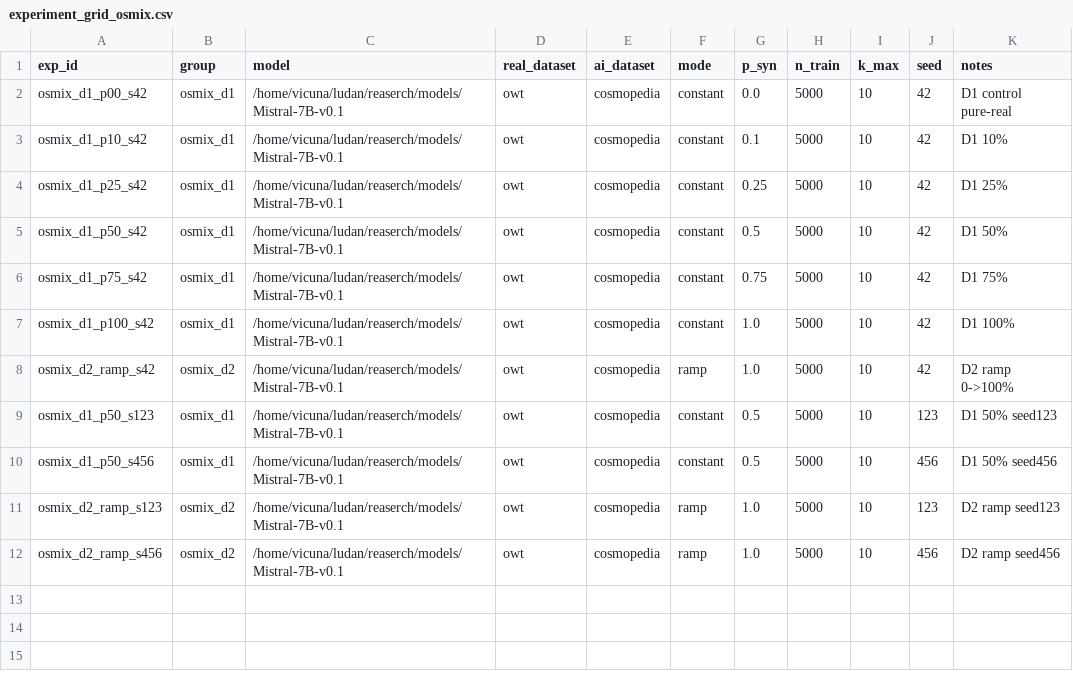
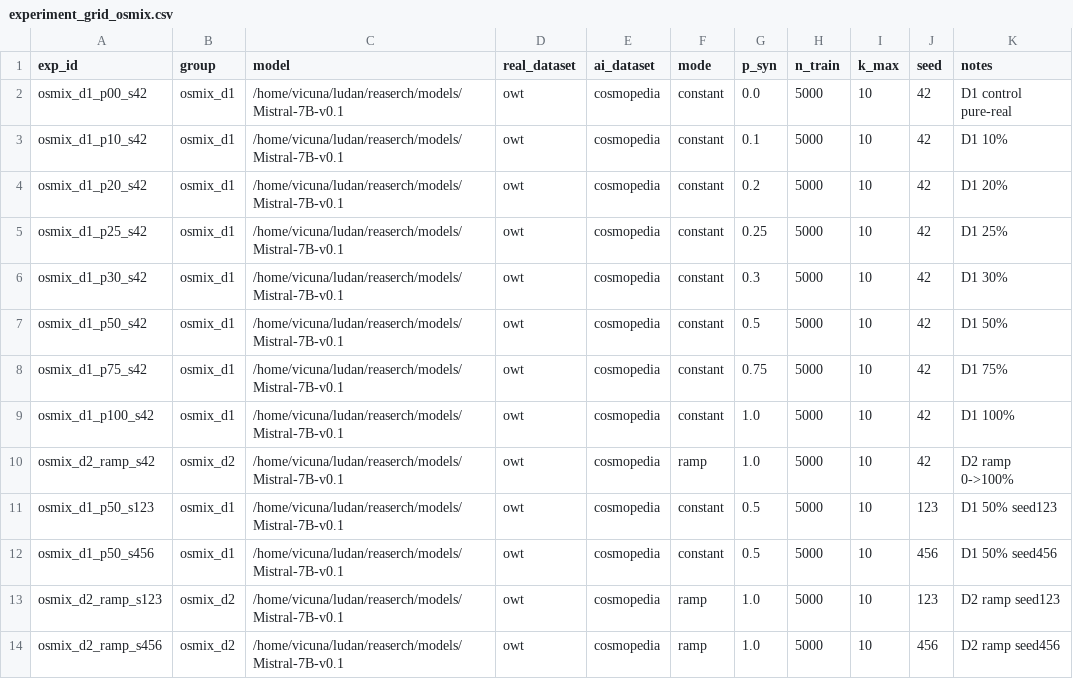
Before and after one commit to Ludan-daye/dogeatshit, a CSV file: src/configs/experiment_grid_osmix.csv, drawn as a sheet; the diff names each change by its address in the sheet, - before the commit and + after, or states it on an @@ line.

```diff
--- a/src/configs/experiment_grid_osmix.csv
+++ b/src/configs/experiment_grid_osmix.csv
+row 4: osmix_d1_p20_s42 | osmix_d1 | /home/vicuna/ludan/reaserch/models/Mistral-7B-v0.1 | owt | cosmopedia | constant | 0.2 | 5000 | 10 | 42 | D1 20%
+row 6: osmix_d1_p30_s42 | osmix_d1 | /home/vicuna/ludan/reaserch/models/Mistral-7B-v0.1 | owt | cosmopedia | constant | 0.3 | 5000 | 10 | 42 | D1 30%
```
